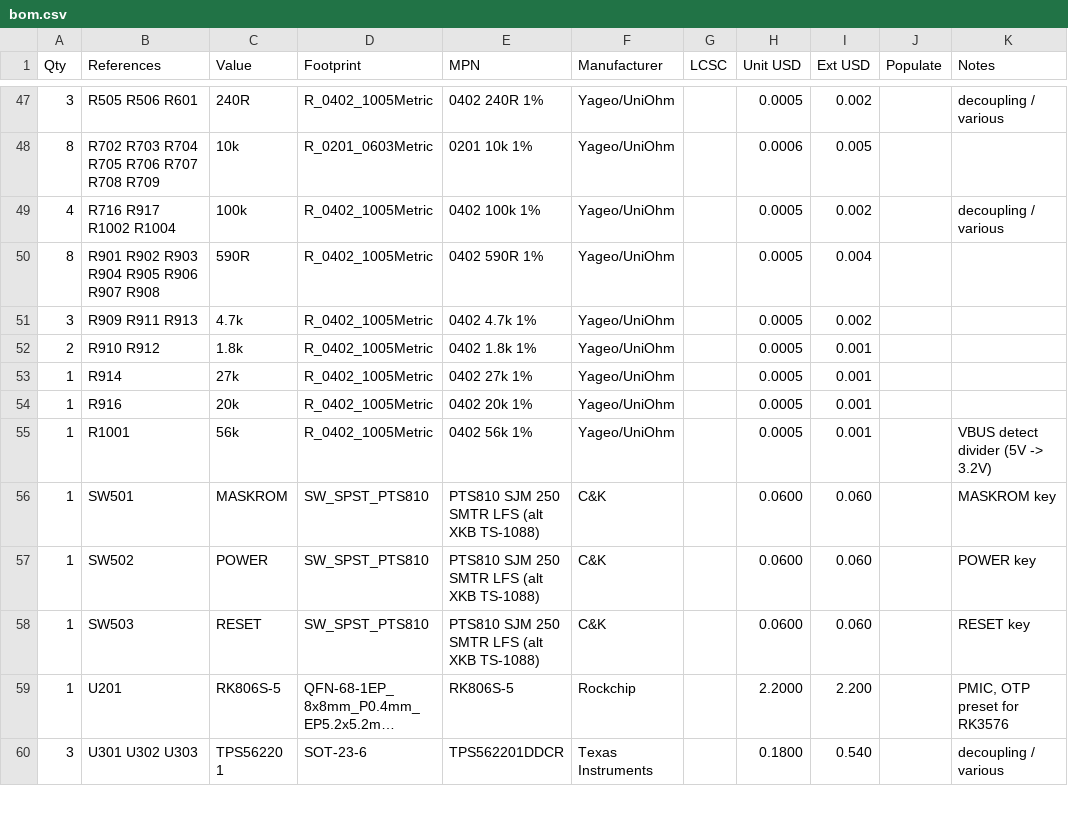
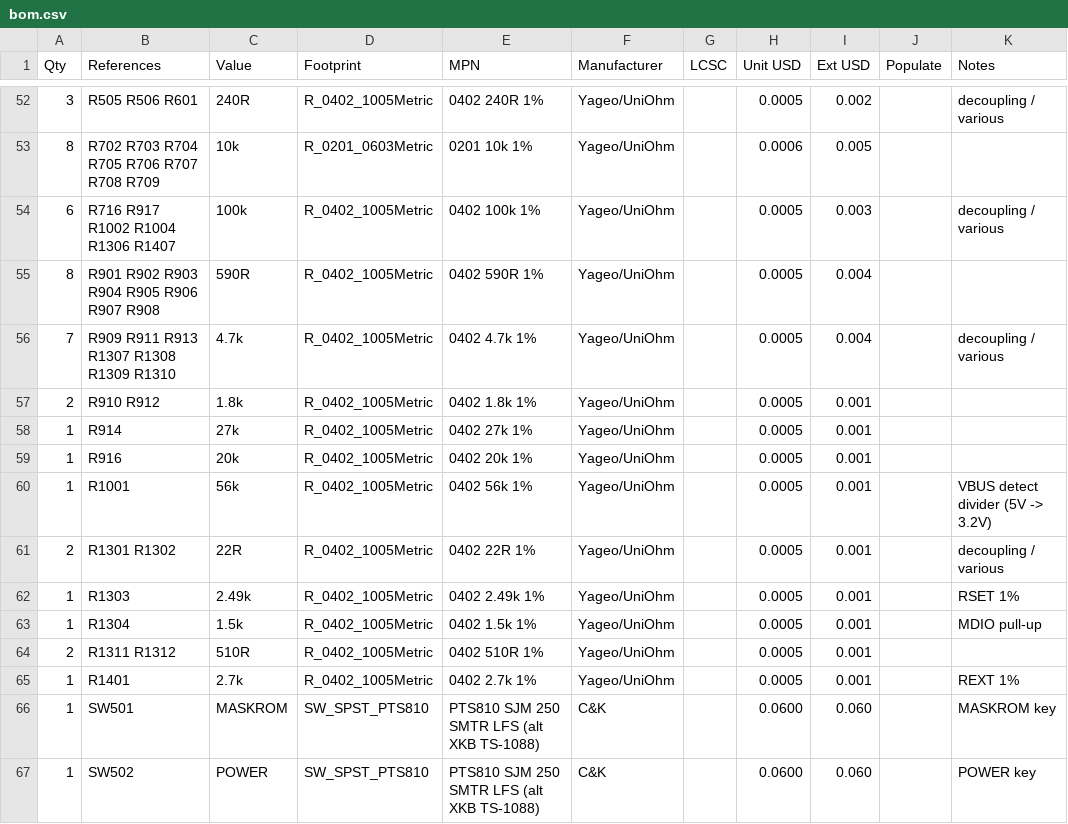
Before and after one commit to Immanueldavidckp/embedded_linux, a CSV file: hardware/sbc-rk3576/fab/bom.csv, drawn as a sheet; only a part is shown, gaps mark what is left out; the shorter side is filled out with more unchanged rows; long unchanged cells end in …; the diff covers the shown part only.

```diff
--- a/hardware/sbc-rk3576/fab/bom.csv
+++ b/hardware/sbc-rk3576/fab/bom.csv
@@ -48,5 +53,5 @@ Qty,References,Value,Footprint,MPN,Manufacturer,LCSC,Unit USD,Ext USD,Populate,N
 8,R702 R703 R704 R705 R706 R707 R708 R709,10k,R_0201_0603Metric,0201 10k 1%,Yageo/UniOhm,,0.0006,0.005,,
-4,R716 R917 R1002 R1004,100k,R_0402_1005Metric,0402 100k 1%,Yageo/UniOhm,,0.0005,0.002,,decoupling / various
+6,R716 R917 R1002 R1004 R1306 R1407,100k,R_0402_1005Metric,0402 100k 1%,Yageo/UniOhm,,0.0005,0.003,,decoupling / various
 8,R901 R902 R903 R904 R905 R906 R907 R908,590R,R_0402_1005Metric,0402 590R 1%,Yageo/UniOhm,,0.0005,0.004,,
-3,R909 R911 R913,4.7k,R_0402_1005Metric,0402 4.7k 1%,Yageo/UniOhm,,0.0005,0.002,,
+7,R909 R911 R913 R1307 R1308 R1309 R1310,4.7k,R_0402_1005Metric,0402 4.7k 1%,Yageo/UniOhm,,0.0005,0.004,,decoupling / various
 2,R910 R912,1.8k,R_0402_1005Metric,0402 1.8k 1%,Yageo/UniOhm,,0.0005,0.001,,
@@ -55,2 +60,7 @@ Qty,References,Value,Footprint,MPN,Manufacturer,LCSC,Unit USD,Ext USD,Populate,N
 1,R1001,56k,R_0402_1005Metric,0402 56k 1%,Yageo/UniOhm,,0.0005,0.001,,VBUS detect divider (5V -> 3.2V)
+2,R1301 R1302,22R,R_0402_1005Metric,0402 22R 1%,Yageo/UniOhm,,0.0005,0.001,,decoupling / various
+1,R1303,2.49k,R_0402_1005Metric,0402 2.49k 1%,Yageo/UniOhm,,0.0005,0.001,,RSET 1%
+1,R1304,1.5k,R_0402_1005Metric,0402 1.5k 1%,Yageo/UniOhm,,0.0005,0.001,,MDIO pull-up
+2,R1311 R1312,510R,R_0402_1005Metric,0402 510R 1%,Yageo/UniOhm,,0.0005,0.001,,
+1,R1401,2.7k,R_0402_1005Metric,0402 2.7k 1%,Yageo/UniOhm,,0.0005,0.001,,REXT 1%
 1,SW501,MASKROM,SW_SPST_PTS810,PTS810 SJM 250 SMTR LFS (alt XKB TS-1088),C&K,,0.0600,0.060,,MASKROM key
```
Also changed, not shown: 11 added rows and 43 edited cells elsewhere in this file, hardware/sbc-rk3576/fab/bom_jlcpcb.csv, hardware/sbc-rk3576/fab/cpl_jlcpcb.csv, 57 other files.
